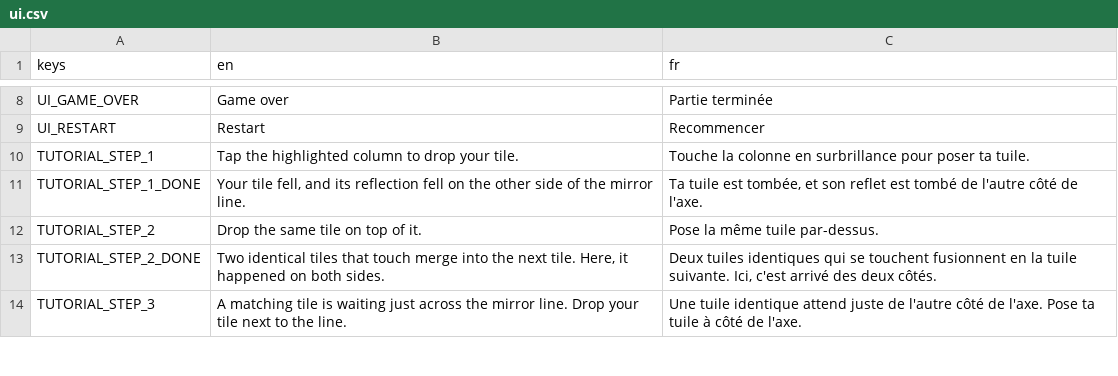
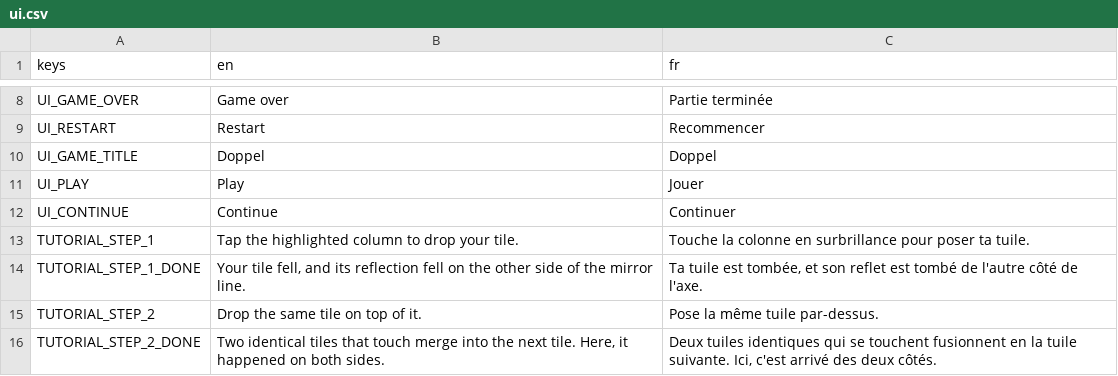
Before and after one commit to bpinto03/Doppel, a CSV file: assets/translations/ui.csv, drawn as a sheet; only a part is shown, gaps mark what is left out; the shorter side is filled out with more unchanged rows; the diff names each change by its address in the sheet, - before the commit and + after, or states it on an @@ line.

Commit message:
feat: add the home screen with play and continue
Main now owns the navigation: the app opens on a home screen offering
Play, plus Continue when a valid game in progress is saved. Play opens
the tutorial on the first Play of each launch, then new games; Continue
resumes the saved game without animation. The Android back button goes
from a game back home, and quits from home. The two buttons sit side by
side when twice the widest fits, else stack with Continue on top.
Main also requests the music once at launch, so it keeps playing across
screens. Game and home screens share the palette code in PaletteScreen.

```diff
--- a/assets/translations/ui.csv
+++ b/assets/translations/ui.csv
+row 10: UI_GAME_TITLE | Doppel | Doppel
+row 11: UI_PLAY | Play | Jouer
+row 12: UI_CONTINUE | Continue | Continuer
```
Also changed, not shown: 27 other files.
